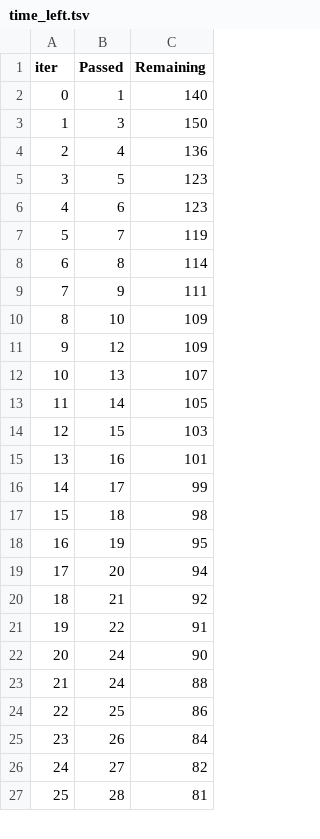
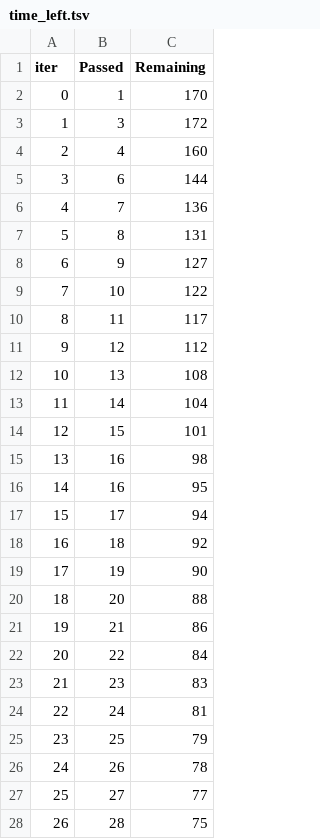
Before and after one commit to ethicalanp/AWS-CI-CD-PIPELINE-ML-Project, a TSV file: catboost_info/time_left.tsv, drawn as a sheet; only a part is shown; removed rows and columns are numbered as before the commit, all else as after; the diff covers the shown part only; the diff names each change by its address in the sheet, - before the commit and + after, or states it on an @@ line.

```diff
--- a/catboost_info/time_left.tsv
+++ b/catboost_info/time_left.tsv
-C2 (Remaining): 140
+C2 (Remaining): 170
-C3 (Remaining): 150
+C3 (Remaining): 172
-C4 (Remaining): 136
+C4 (Remaining): 160
-row 5: 3 | 5 | 123
@@ column A (iter) renumbered between rows 5 and 95 @@
-C5 (Remaining): 123
+C5 (Remaining): 144
-C6 (Remaining): 119
+C6 (Remaining): 136
-C7 (Remaining): 114
+C7 (Remaining): 131
-C8 (Remaining): 111
+C8 (Remaining): 127
-C9 (Remaining): 109
+C9 (Remaining): 122
+row 10: 8 | 11 | 117
-C11 (Remaining): 109
+C11 (Remaining): 112
-C12 (Remaining): 107
+C12 (Remaining): 108
-C13 (Remaining): 105
+C13 (Remaining): 104
-C14 (Remaining): 103
+C14 (Remaining): 101
-C15 (Remaining): 101
+C15 (Remaining): 98
+row 16: 14 | 16 | 95
-C17 (Remaining): 99
+C17 (Remaining): 94
-C18 (Remaining): 98
+C18 (Remaining): 92
-C19 (Remaining): 95
+C19 (Remaining): 90
-C20 (Remaining): 94
+C20 (Remaining): 88
-C21 (Remaining): 92
+C21 (Remaining): 86
-C22 (Remaining): 91
+C22 (Remaining): 84
-row 22: 20 | 24 | 90
+row 23: 21 | 23 | 83
-C24 (Remaining): 88
+C24 (Remaining): 81
-C25 (Remaining): 86
+C25 (Remaining): 79
-C26 (Remaining): 84
+C26 (Remaining): 78
-C27 (Remaining): 82
+C27 (Remaining): 77
-C28 (Remaining): 81
+C28 (Remaining): 75
```
Also changed, not shown: 8 added rows, 9 removed rows and 52 edited cells elsewhere in this file, 3 other files.
